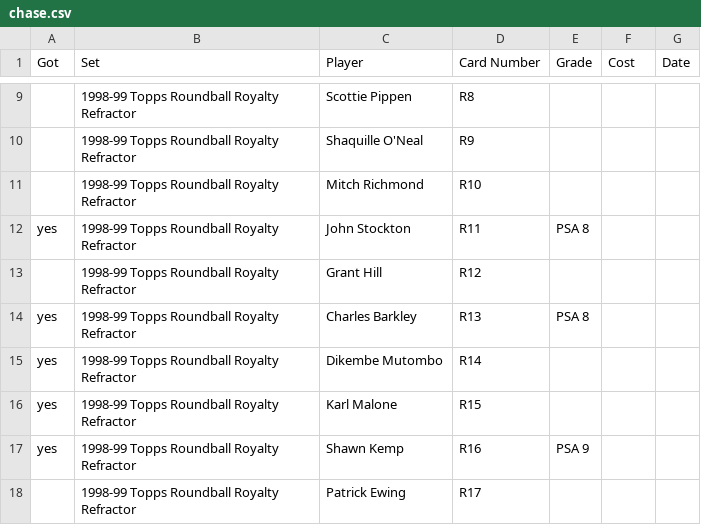
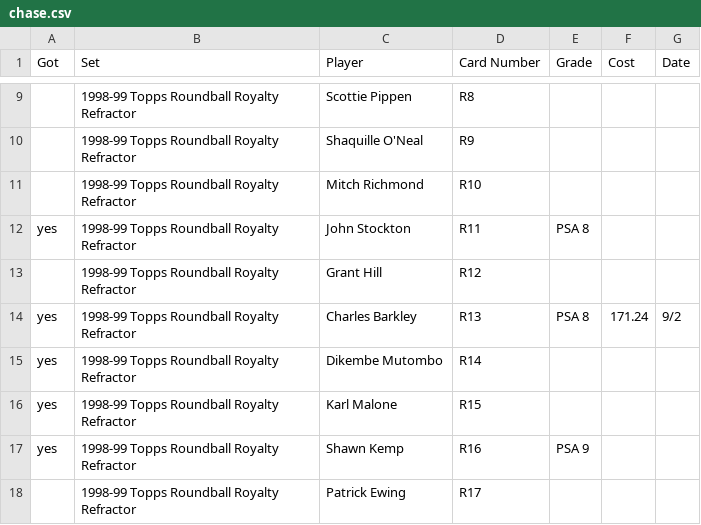
Before and after one commit to geraldno20/cards, a CSV file: docs/data/chase.csv, drawn as a sheet; only a part is shown, gaps mark what is left out.

Commit message:
Update chase list (68 cards)

```diff
--- a/docs/data/chase.csv
+++ b/docs/data/chase.csv
@@ -13,3 +13,3 @@ yes,1998-99 Topps Roundball Royalty Refractor,John Stockton,R11,PSA 8,,
 ,1998-99 Topps Roundball Royalty Refractor,Grant Hill,R12,,,
-yes,1998-99 Topps Roundball Royalty Refractor,Charles Barkley,R13,PSA 8,,
+yes,1998-99 Topps Roundball Royalty Refractor,Charles Barkley,R13,PSA 8,171.24,9/2
 yes,1998-99 Topps Roundball Royalty Refractor,Dikembe Mutombo,R14,,,
```
